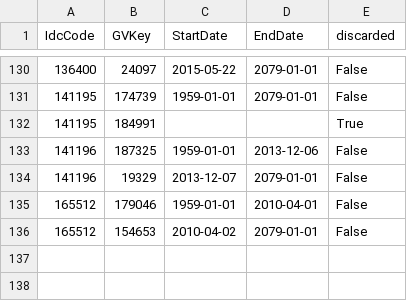
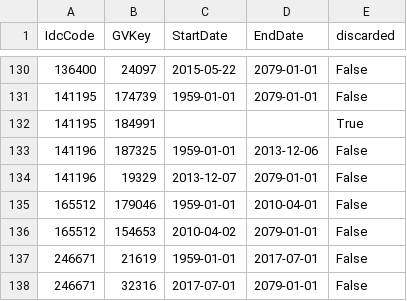
Before and after one commit to ryanoley/ram, a CSV file: data/ram_sql_tables/gvkey_mapping/handled_mapping.csv, drawn as a sheet; only a part is shown, gaps mark what is left out; the diff names each change by its address in the sheet, - before the commit and + after, or states it on an @@ line.

Commit message:
MOD: scripts to handle gvkey idc mapping

```diff
--- a/data/ram_sql_tables/gvkey_mapping/handled_mapping.csv
+++ b/data/ram_sql_tables/gvkey_mapping/handled_mapping.csv
+row 137: 246671 | 21619 | 1959-01-01 | 2017-07-01 | False
+row 138: 246671 | 32316 | 2017-07-01 | 2079-01-01 | False
```
Also changed, not shown: 1 other file.
